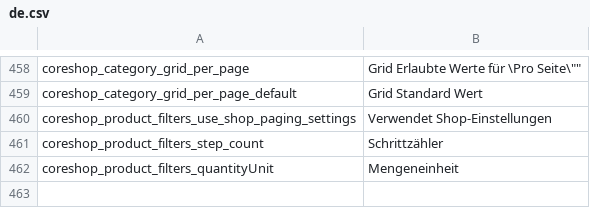
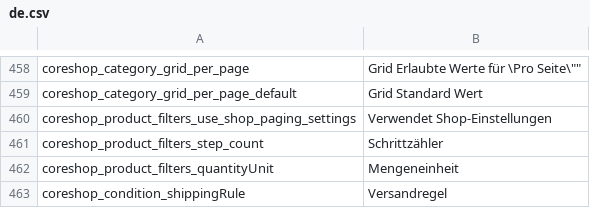
Before and after one commit to coreshop/CoreShop, a CSV file: static/texts/de.csv, drawn as a sheet; only a part is shown, gaps mark what is left out; the diff names each change by its address in the sheet, - before the commit and + after, or states it on an @@ line.

```diff
--- a/static/texts/de.csv
+++ b/static/texts/de.csv
+row 463: coreshop_condition_shippingRule | Versandregel
```
Also changed, not shown: static/texts/en.csv, 16 other files.
